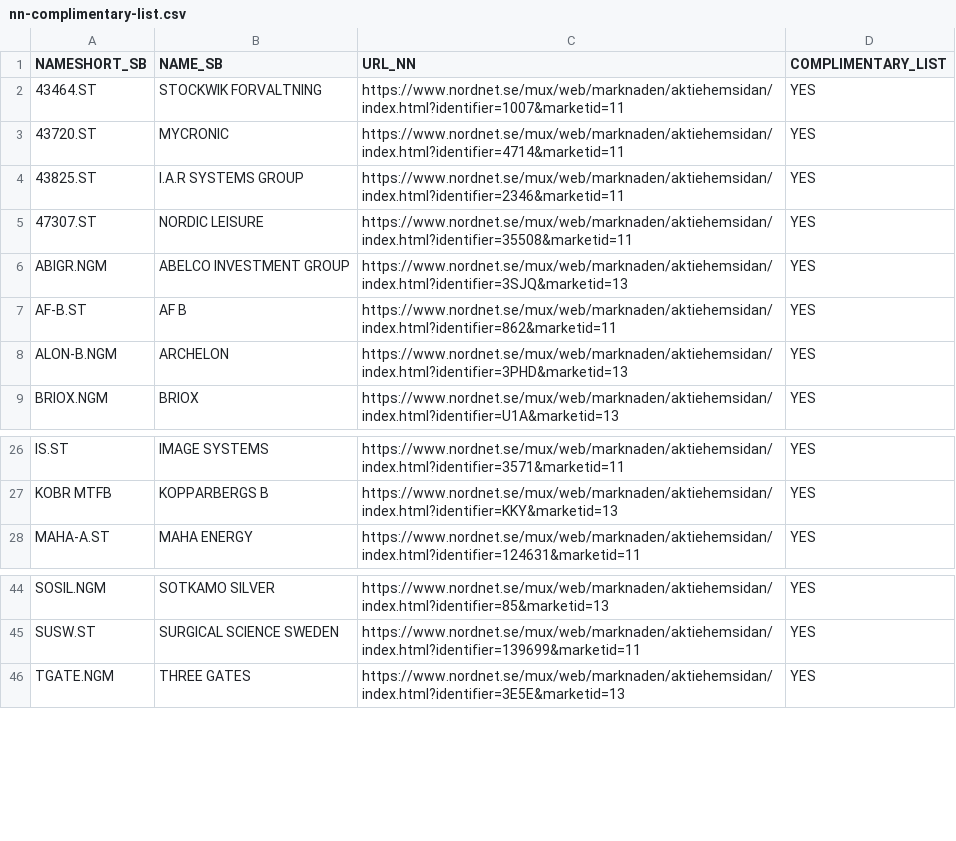
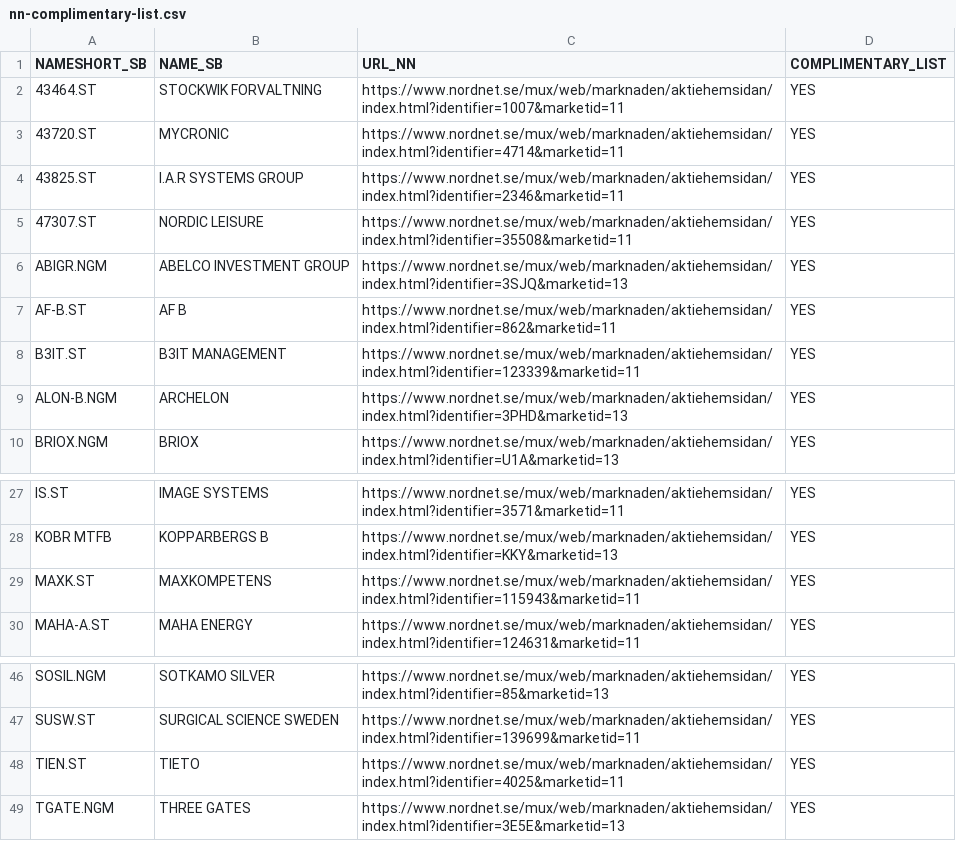
Before and after one commit to sika/sb_nn_trader, a CSV file: input/create-stock-lists/nn-complimentary-list.csv, drawn as a sheet; only a part is shown, gaps mark what is left out.

```diff
--- a/input/create-stock-lists/nn-complimentary-list.csv
+++ b/input/create-stock-lists/nn-complimentary-list.csv
@@ -7,2 +7,3 @@ ABIGR.NGM;ABELCO INVESTMENT GROUP;https://www.nordnet.se/mux/web/marknaden/aktie
 AF-B.ST;AF B;https://www.nordnet.se/mux/web/marknaden/aktiehemsidan/index.html?identifier=862&marketid=11;YES
+B3IT.ST;B3IT MANAGEMENT;https://www.nordnet.se/mux/web/marknaden/aktiehemsidan/index.html?identifier=123339&marketid=11;YES
 ALON-B.NGM;ARCHELON;https://www.nordnet.se/mux/web/marknaden/aktiehemsidan/index.html?identifier=3PHD&marketid=13;YES
@@ -27,2 +28,3 @@ IS.ST;IMAGE SYSTEMS;https://www.nordnet.se/mux/web/marknaden/aktiehemsidan/index
 KOBR MTFB;KOPPARBERGS B;https://www.nordnet.se/mux/web/marknaden/aktiehemsidan/index.html?identifier=KKY&marketid=13;YES
+MAXK.ST;MAXKOMPETENS;https://www.nordnet.se/mux/web/marknaden/aktiehemsidan/index.html?identifier=115943&marketid=11;YES
 MAHA-A.ST;MAHA ENERGY;https://www.nordnet.se/mux/web/marknaden/aktiehemsidan/index.html?identifier=124631&marketid=11;YES
@@ -45,2 +47,3 @@ SOSIL.NGM;SOTKAMO SILVER;https://www.nordnet.se/mux/web/marknaden/aktiehemsidan/
 SUSW.ST;SURGICAL SCIENCE SWEDEN;https://www.nordnet.se/mux/web/marknaden/aktiehemsidan/index.html?identifier=139699&marketid=11;YES
+TIEN.ST;TIETO;https://www.nordnet.se/mux/web/marknaden/aktiehemsidan/index.html?identifier=4025&marketid=11;YES
 TGATE.NGM;THREE GATES;https://www.nordnet.se/mux/web/marknaden/aktiehemsidan/index.html?identifier=3E5E&marketid=13;YES
```
Also changed, not shown: input/create-stock-lists/stock-info-updated.csv, output/errorLog.csv, 29 other files.
